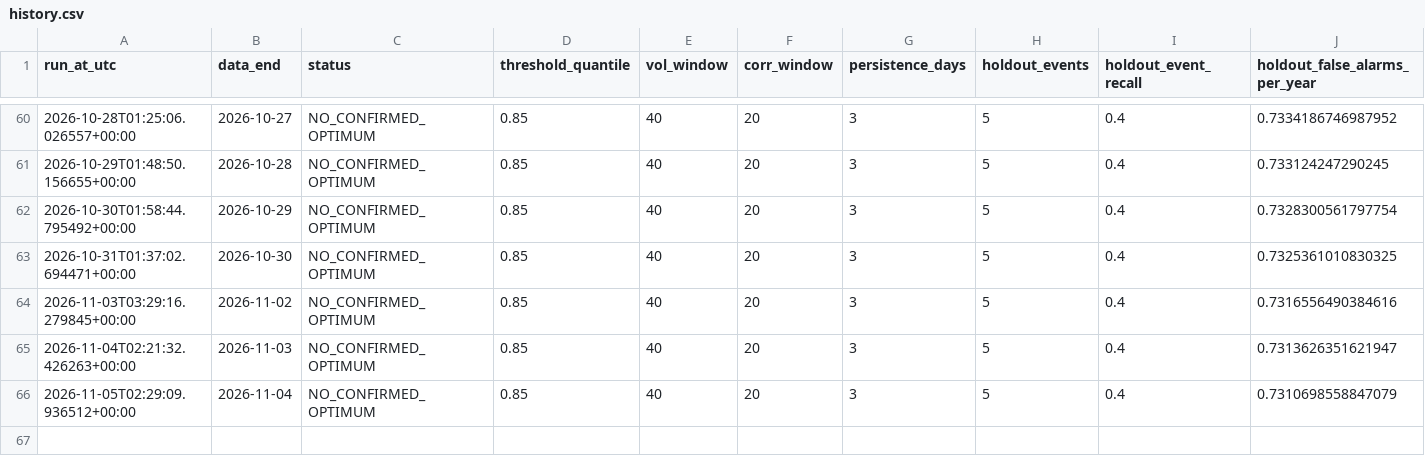
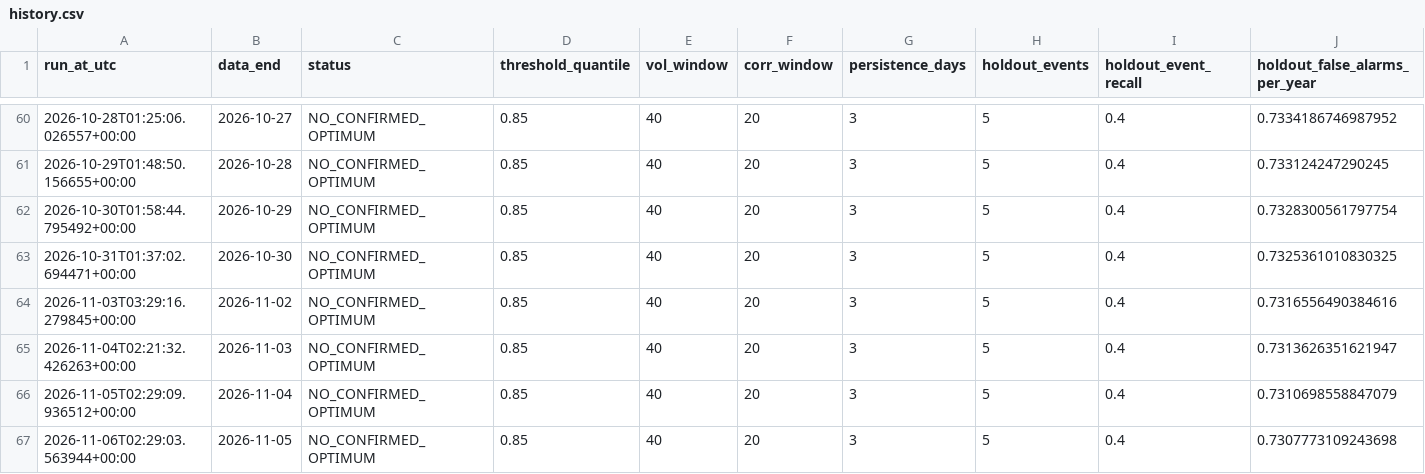
Before and after one commit to osskosc-lab/CORENO-market, a CSV file: results/history.csv, drawn as a sheet; only a part is shown, gaps mark what is left out; rows hold the shown columns only; the diff names each change by its address in the sheet, - before the commit and + after, or states it on an @@ line.

```diff
--- a/results/history.csv
+++ b/results/history.csv
+row 67: 2026-11-06T02:29:03.563944+00:00 | 2026-11-05 | NO_CONFIRMED_OPTIMUM | 0.85 | 40 | 20 | 3 | 5 | 0.4 | 0.7307773109243698
```
Also changed, not shown: results/latest_timeseries.csv, 3 other files.
